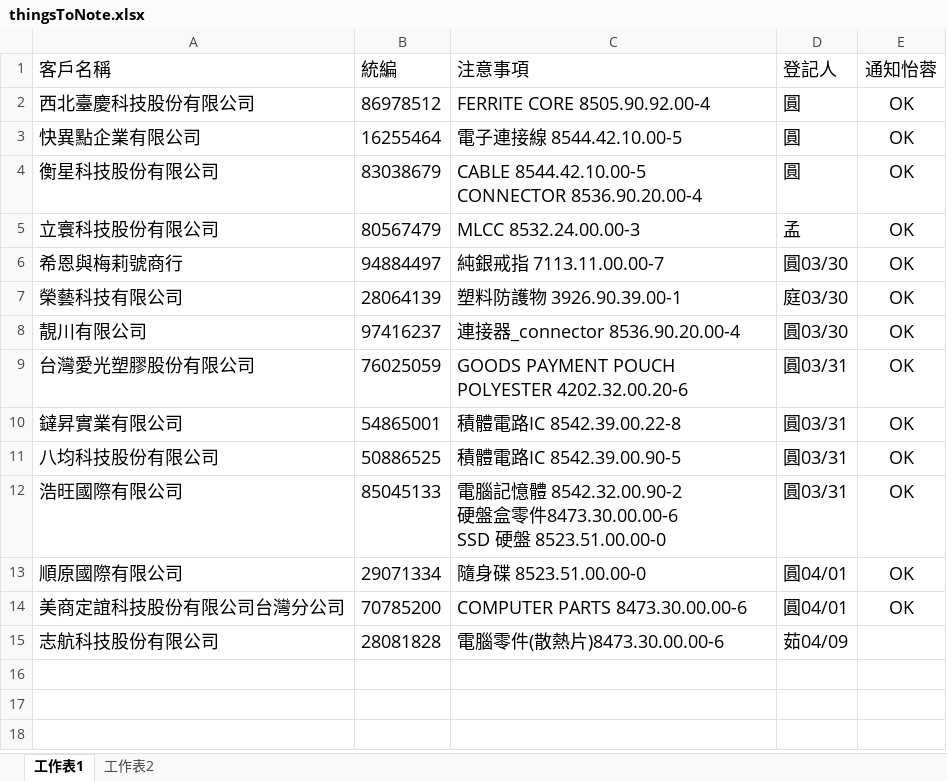
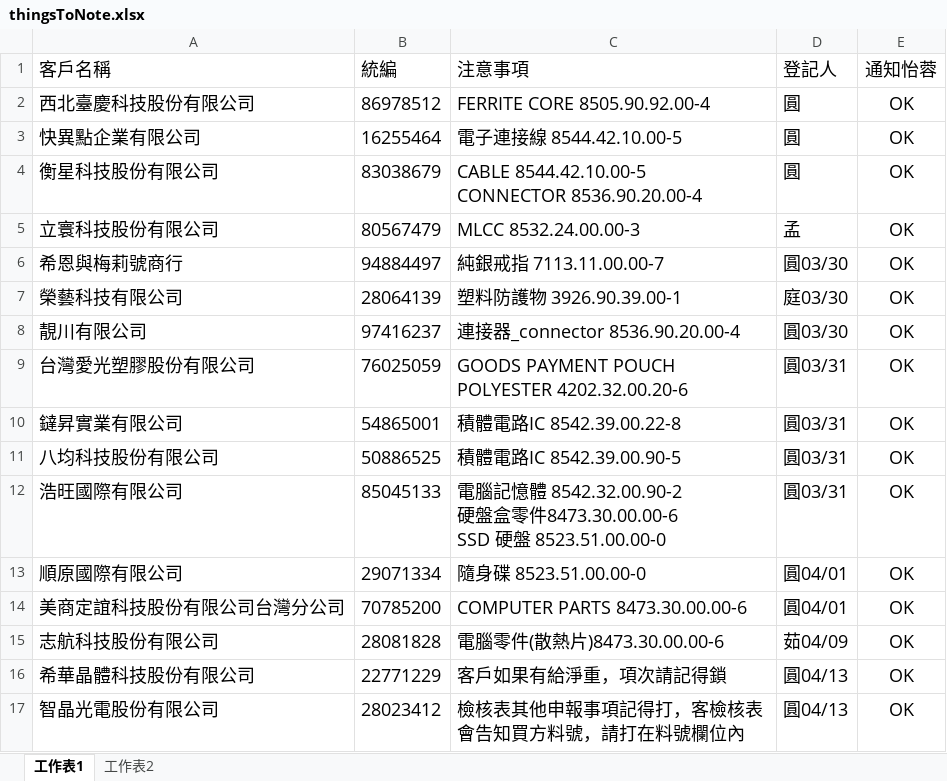
Before and after one commit to liyijung/declaration, an Excel workbook: Import_format/thingsToNote.xlsx, sheet 工作表1, drawn as a sheet; values as stored, in another font and other column widths than the file's, no borders; conditional formats not drawn; the diff names each change by its address in the sheet, - before the commit and + after, or states it on an @@ line.

Commit message:
Add files via upload

```diff
--- a/Import_format/thingsToNote.xlsx (sheet 工作表1)
+++ b/Import_format/thingsToNote.xlsx (sheet 工作表1)
-E15 (通知怡蓉): (empty)
+E15 (通知怡蓉): OK
+row 16: 希華晶體科技股份有限公司 | 22771229 | 客戶如果有給淨重，項次請記得鎖 | 圓04/13 | OK
+row 17: 智晶光電股份有限公司 | 28023412 | 檢核表其他申報事項記得打，客檢核表會告知買方料號，請打在料號欄位內 | 圓04/13 | OK
```
